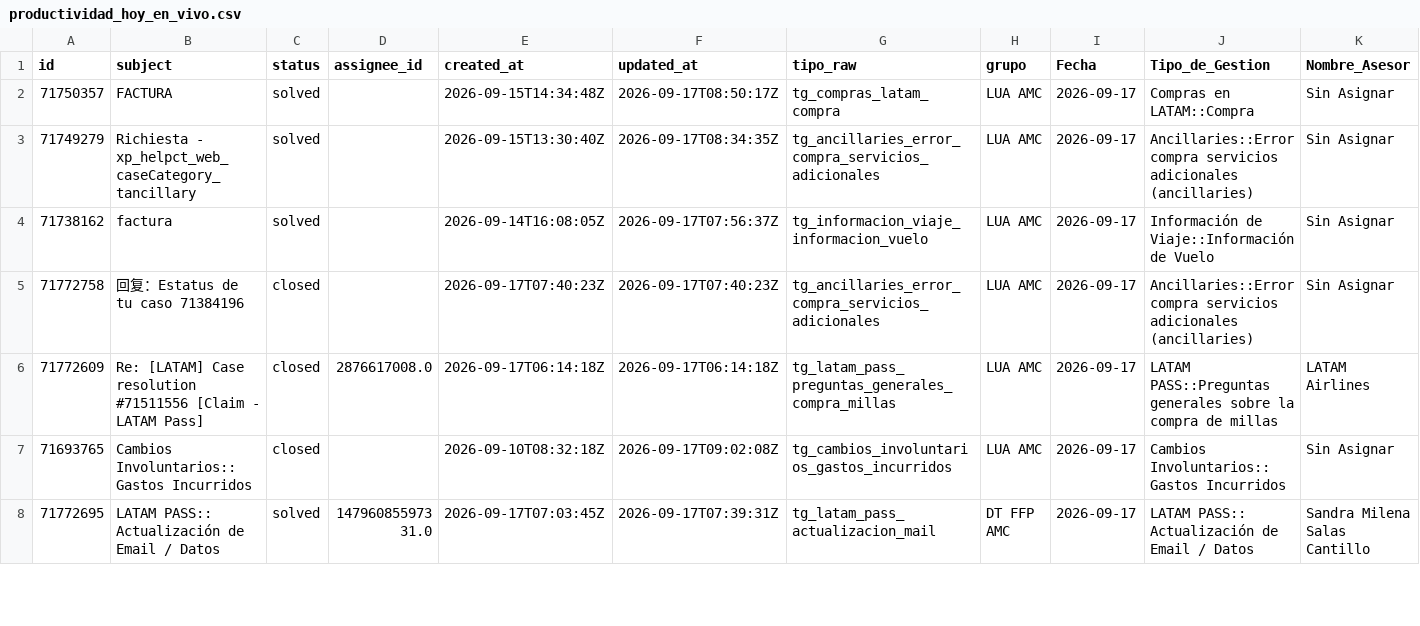
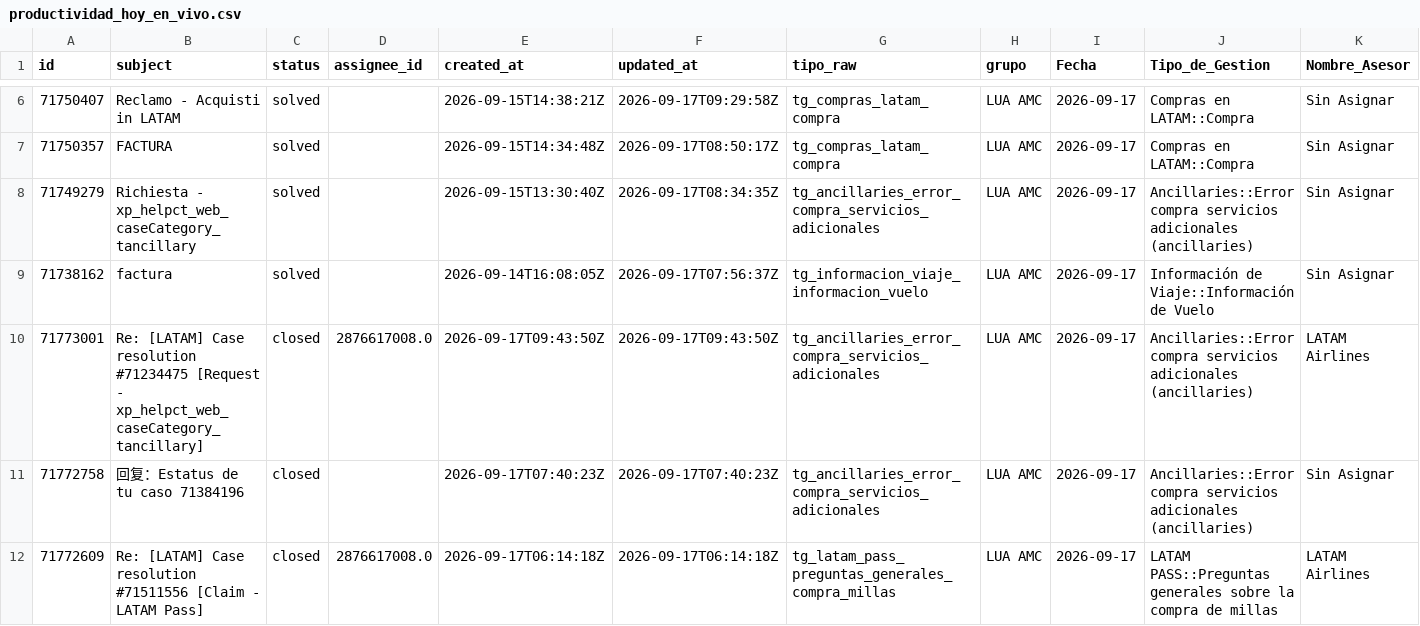
Before and after one commit to carlosmurilloealmacontact/presencia-genesys, a CSV file: data/zendesk/productividad_hoy_en_vivo.csv, drawn as a sheet; only a part is shown, gaps mark what is left out; the shorter side is filled out with more unchanged rows; rows hold the shown columns only; the diff covers the shown part only; the diff names each change by its address in the sheet, - before the commit and + after, or states it on an @@ line.

```diff
--- a/data/zendesk/productividad_hoy_en_vivo.csv
+++ b/data/zendesk/productividad_hoy_en_vivo.csv
+row 6: 71750407 | Reclamo - Acquisti in LATAM | solved |  | 2026-09-15T14:38:21Z | 2026-09-17T09:29:58Z | tg_compras_latam_compra | LUA AMC | 2026-09-17 | Compras en LATAM::Compra | Sin Asignar
+row 10: 71773001 | Re: [LATAM] Case resolution #71234475 [Request - xp_helpct_web_caseCategory_tancillary] | closed | 2876617008.0 | 2026-09-17T09:43:50Z | 2026-09-17T09:43:50Z | tg_ancillaries_error_compra_servicios_adicionales | LUA AMC | 2026-09-17 | Ancillaries::Error compra servicios adicionales (ancillaries) | LATAM Airlines
```
Also changed, not shown: 12 added rows elsewhere in this file, data/zendesk/demanda_diaria_colas.csv, 3 other files.
